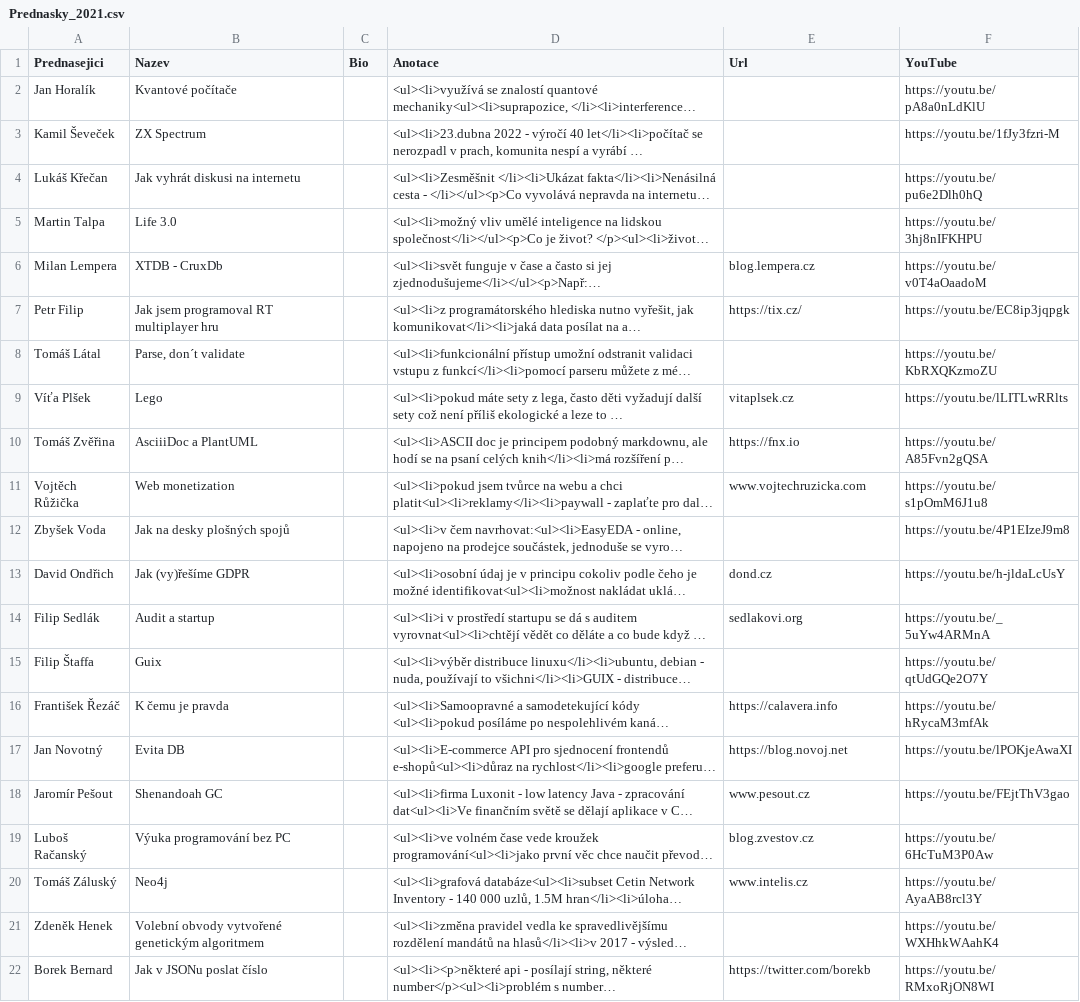
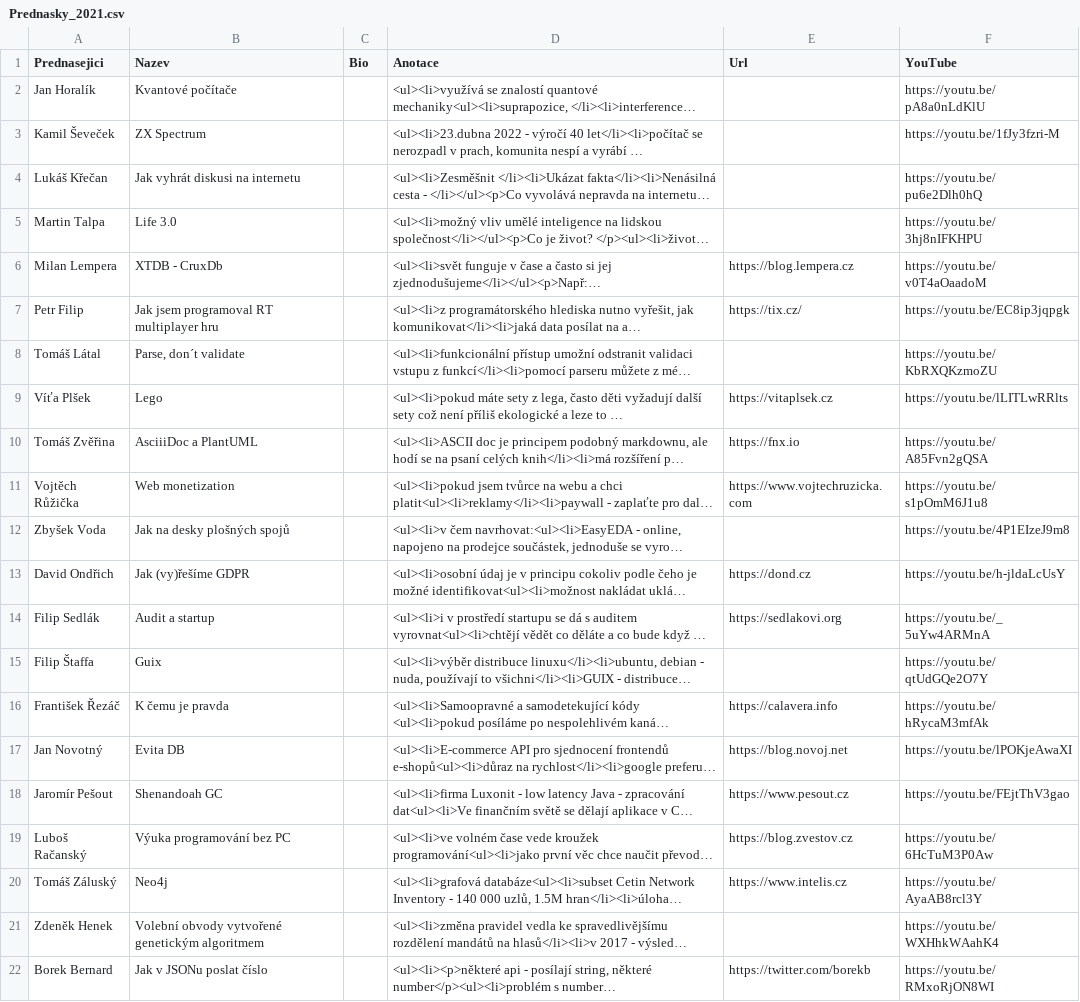
Before and after one commit to novoj/jOpenSpace, a CSV file: _data/Prednasky_2021.csv, drawn as a sheet; only a part is shown; long unchanged cells end in …; the diff names each change by its address in the sheet, - before the commit and + after, or states it on an @@ line.

```diff
--- a/_data/Prednasky_2021.csv
+++ b/_data/Prednasky_2021.csv
-E6 (Url): blog.lempera.cz
+E6 (Url): https://blog.lempera.cz
-E9 (Url): vitaplsek.cz
+E9 (Url): https://vitaplsek.cz
-E11 (Url): www.vojtechruzicka.com
+E11 (Url): https://www.vojtechruzicka.com
-E13 (Url): dond.cz
+E13 (Url): https://dond.cz
-E14 (Url): sedlakovi.org
+E14 (Url): https://sedlakovi.org
-E18 (Url): www.pesout.cz
+E18 (Url): https://www.pesout.cz
-E19 (Url): blog.zvestov.cz
+E19 (Url): https://blog.zvestov.cz
-E20 (Url): www.intelis.cz
+E20 (Url): https://www.intelis.cz
```
Also changed, not shown: 2 other files.
